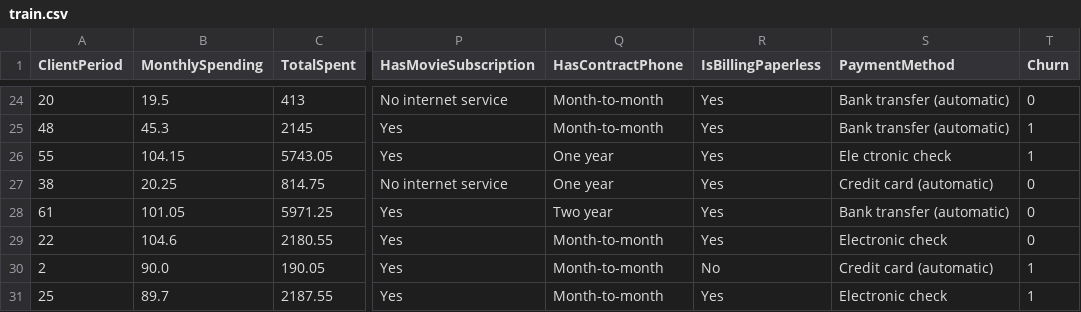
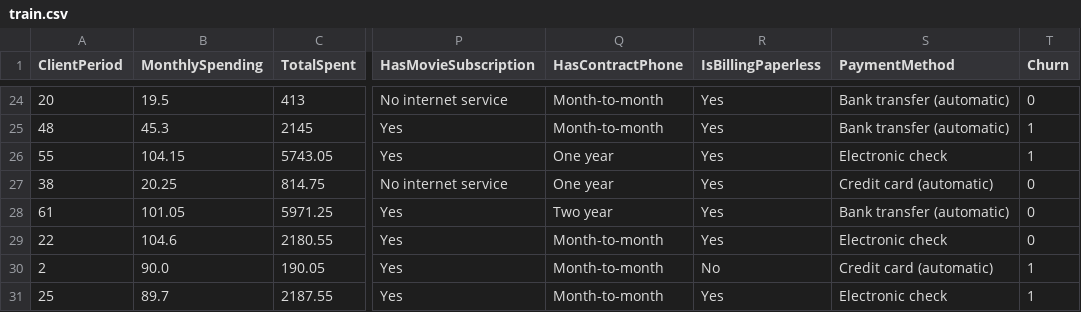
Before and after one commit to Alphonsce/ML_learning, a CSV file: deep learning school/3week/3homework/train.csv, drawn as a sheet; only a part is shown, gaps mark what is left out; the diff names each change by its address in the sheet, - before the commit and + after, or states it on an @@ line.

Commit message:
Data prep is done

```diff
--- a/deep learning school/3week/3homework/train.csv
+++ b/deep learning school/3week/3homework/train.csv
-S26 (PaymentMethod): Ele ctronic check
+S26 (PaymentMethod): Electronic check
```
Also changed, not shown: 1 other file.
